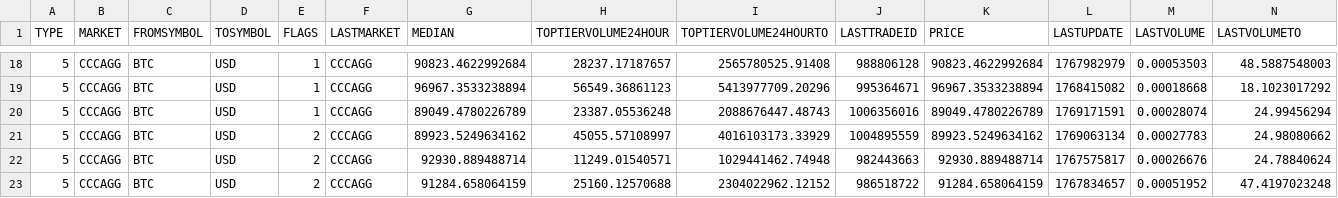
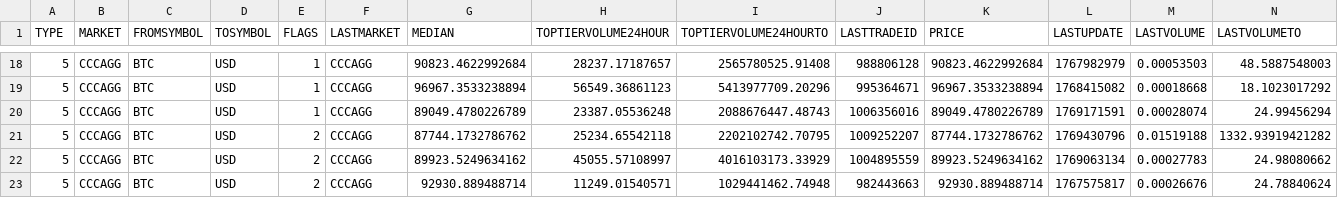
Before and after one commit to stpunos/bitcoin-datasets, a CSV file: data/coindesk/pricemultifull.csv, drawn as a sheet; only a part is shown, gaps mark what is left out; the shorter side is filled out with more unchanged rows; rows hold the shown columns only; the diff names each change by its address in the sheet, - before the commit and + after, or states it on an @@ line.

```diff
--- a/data/coindesk/pricemultifull.csv
+++ b/data/coindesk/pricemultifull.csv
+row 21: 5 | CCCAGG | BTC | USD | 2 | CCCAGG | 87744.1732786762 | 25234.65542118 | 2202102742.70795 | 1009252207 | 87744.1732786762 | 1769430796 | 0.01519188 | 1332.93919421282
```
Also changed, not shown: data/coindesk/histoday.csv, data/coindesk/histohour.csv, 2 other files.
